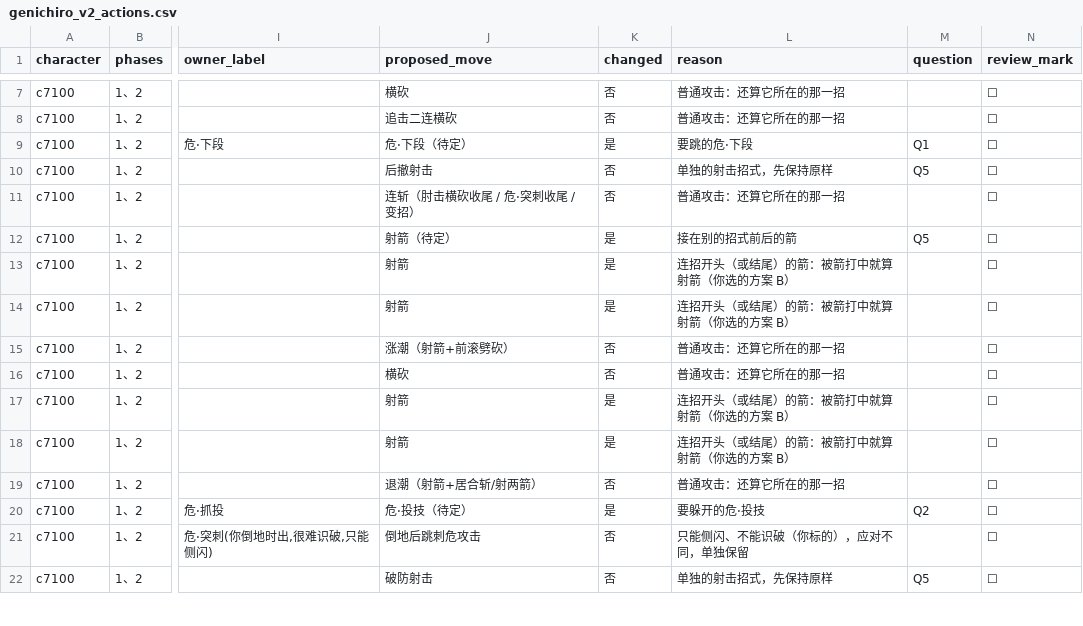
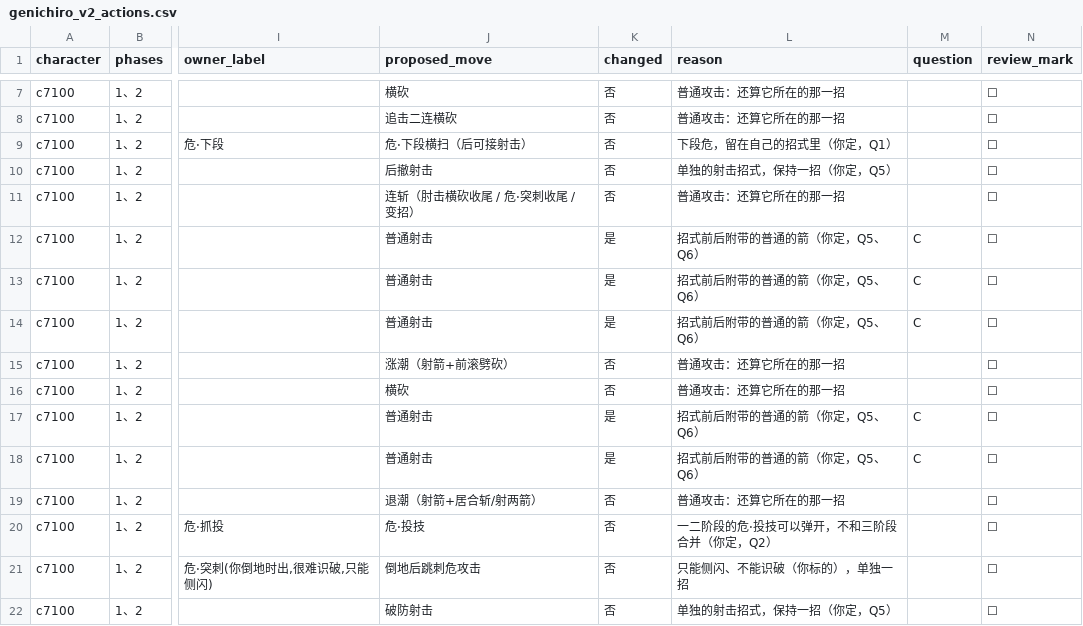
Before and after one commit to CanYouTeachMeHowToCode/Sekiro-boss-practice-analytics, a CSV file: research/ground_truth/semantic/genichiro_v2_actions.csv, drawn as a sheet; only a part is shown, gaps mark what is left out; the diff covers the shown part only; the diff names each change by its address in the sheet, - before the commit and + after, or states it on an @@ line.

```diff
--- a/research/ground_truth/semantic/genichiro_v2_actions.csv
+++ b/research/ground_truth/semantic/genichiro_v2_actions.csv
-J9 (proposed_move): 危·下段（待定）
+J9 (proposed_move): 危·下段横扫（后可接射击）
-K9 (changed): 是
+K9 (changed): 否
-L9 (reason): 要跳的危·下段
+L9 (reason): 下段危，留在自己的招式里（你定，Q1）
-M9 (question): Q1
+M9 (question): (empty)
-L10 (reason): 单独的射击招式，先保持原样
+L10 (reason): 单独的射击招式，保持一招（你定，Q5）
-M10 (question): Q5
+M10 (question): (empty)
-J12 (proposed_move): 射箭（待定）
+J12 (proposed_move): 普通射击
-L12 (reason): 接在别的招式前后的箭
+L12 (reason): 招式前后附带的普通的箭（你定，Q5、Q6）
-M12 (question): Q5
+M12 (question): C
-J13:J14 (proposed_move): 射箭
+J13:J14 (proposed_move): 普通射击
-L13:L14 (reason): 连招开头（或结尾）的箭：被箭打中就算射箭（你选的方案 B）
+L13:L14 (reason): 招式前后附带的普通的箭（你定，Q5、Q6）
-M13:M14 (question): (empty)
+M13:M14 (question): C
-J17:J18 (proposed_move): 射箭
+J17:J18 (proposed_move): 普通射击
-L17:L18 (reason): 连招开头（或结尾）的箭：被箭打中就算射箭（你选的方案 B）
+L17:L18 (reason): 招式前后附带的普通的箭（你定，Q5、Q6）
-M17:M18 (question): (empty)
+M17:M18 (question): C
-J20 (proposed_move): 危·投技（待定）
+J20 (proposed_move): 危·投技
-K20 (changed): 是
+K20 (changed): 否
-L20 (reason): 要躲开的危·投技
+L20 (reason): 一二阶段的危·投技可以弹开，不和三阶段合并（你定，Q2）
-M20 (question): Q2
+M20 (question): (empty)
-L21 (reason): 只能侧闪、不能识破（你标的），应对不同，单独保留
+L21 (reason): 只能侧闪、不能识破（你标的），单独一招
-L22 (reason): 单独的射击招式，先保持原样
+L22 (reason): 单独的射击招式，保持一招（你定，Q5）
-M22 (question): Q5
+M22 (question): (empty)
```
Also changed, not shown: 73 edited cells elsewhere in this file, 2 other files.
